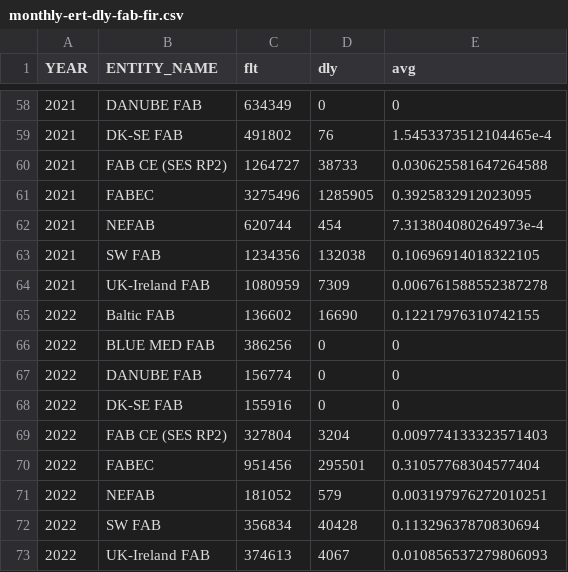
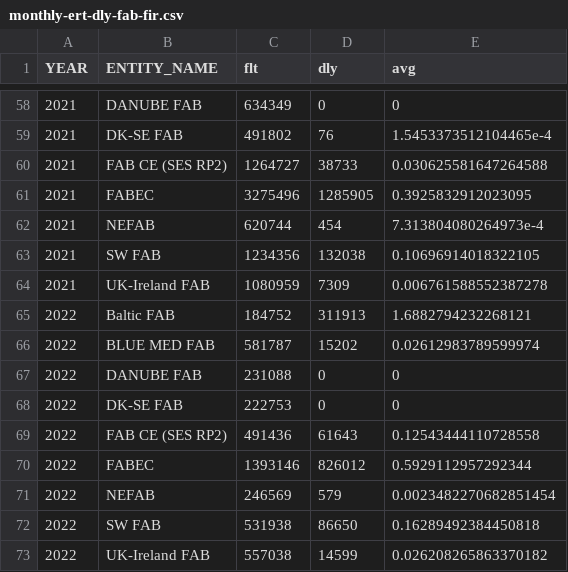
Before and after one commit to euctrl-pru/portal, a CSV file: content/graphic/en-route-atfm-delay-fab/monthly-ert-dly-fab-fir.csv, drawn as a sheet; only a part is shown, gaps mark what is left out.

```diff
--- a/content/graphic/en-route-atfm-delay-fab/monthly-ert-dly-fab-fir.csv
+++ b/content/graphic/en-route-atfm-delay-fab/monthly-ert-dly-fab-fir.csv
@@ -64,10 +64,10 @@ YEAR,ENTITY_NAME,flt,dly,avg
 2021,UK-Ireland FAB,1080959,7309,0.006761588552387278
-2022,Baltic FAB,136602,16690,0.12217976310742155
-2022,BLUE MED FAB,386256,0,0
-2022,DANUBE FAB,156774,0,0
-2022,DK-SE FAB,155916,0,0
-2022,FAB CE (SES RP2),327804,3204,0.009774133323571403
-2022,FABEC,951456,295501,0.31057768304577404
-2022,NEFAB,181052,579,0.003197976272010251
-2022,SW FAB,356834,40428,0.11329637870830694
-2022,UK-Ireland FAB,374613,4067,0.010856537279806093
+2022,Baltic FAB,184752,311913,1.6882794232268121
+2022,BLUE MED FAB,581787,15202,0.02612983789599974
+2022,DANUBE FAB,231088,0,0
+2022,DK-SE FAB,222753,0,0
+2022,FAB CE (SES RP2),491436,61643,0.12543444110728558
+2022,FABEC,1393146,826012,0.5929112957292344
+2022,NEFAB,246569,579,0.0023482270682851454
+2022,SW FAB,531938,86650,0.16289492384450818
+2022,UK-Ireland FAB,557038,14599,0.026208265863370182
```
Also changed, not shown: content/graphic/percent-movement-change/ert-flt-ansp.tsv, data-config/ansp-composition.csv, 5 other files.
